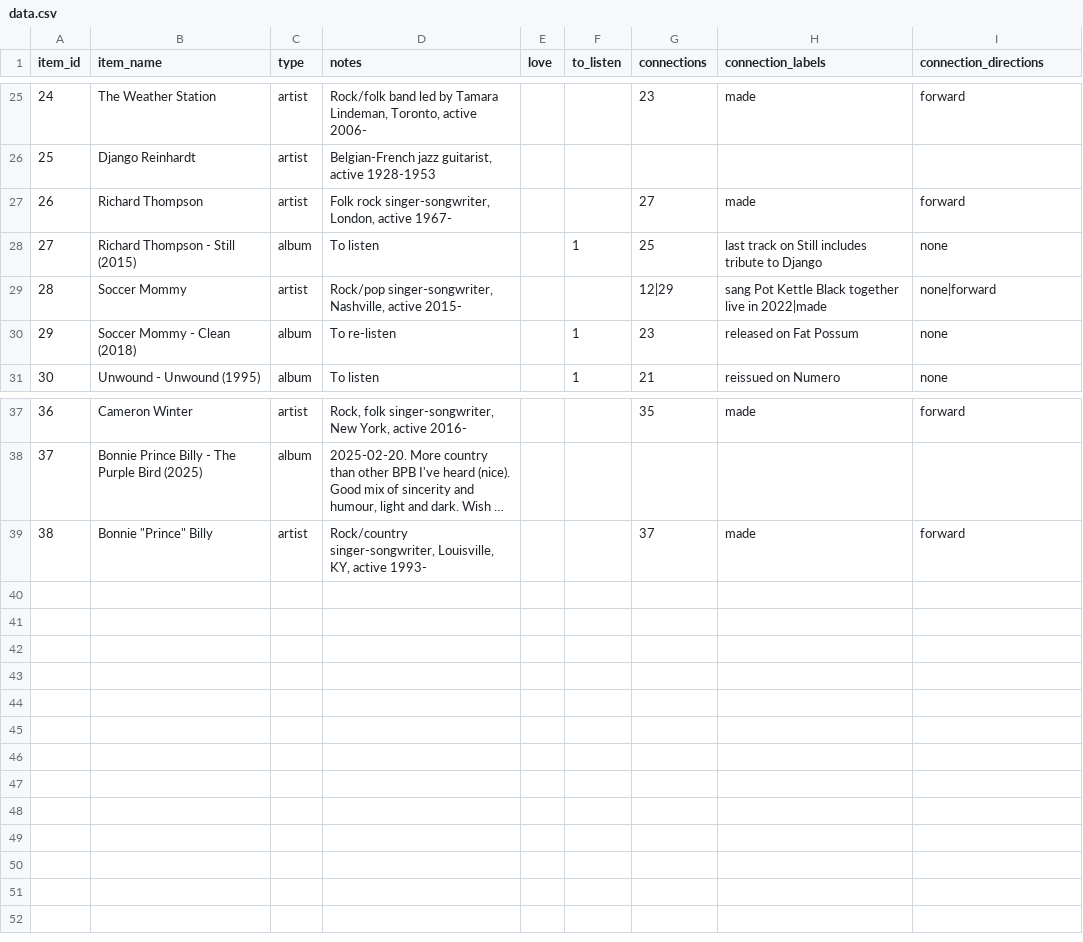
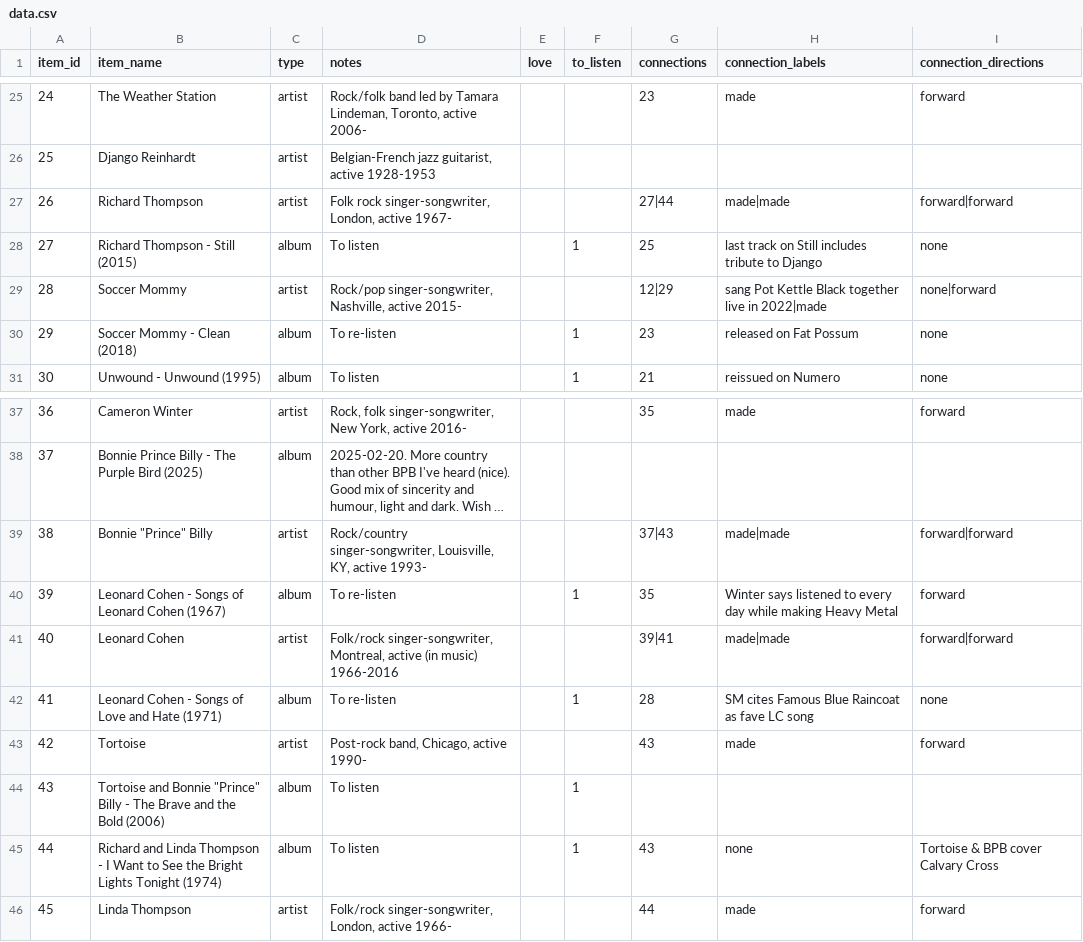
Before and after one commit to sjhardwick/listening_journal, a CSV file: data.csv, drawn as a sheet; only a part is shown, gaps mark what is left out; long unchanged cells end in …; the diff names each change by its address in the sheet, - before the commit and + after, or states it on an @@ line.

Commit message:
proofread script, add some connections

```diff
--- a/data.csv
+++ b/data.csv
-G27 (connections): 27
+G27 (connections): 27|44
-H27 (connection_labels): made
+H27 (connection_labels): made|made
-I27 (connection_directions): forward
+I27 (connection_directions): forward|forward
-G39 (connections): 37
+G39 (connections): 37|43
-H39 (connection_labels): made
+H39 (connection_labels): made|made
-I39 (connection_directions): forward
+I39 (connection_directions): forward|forward
+row 40: 39 | Leonard Cohen - Songs of Leonard Cohen (1967) | album | To re-listen |  | 1 | 35 | Winter says listened to every day while making Heavy Metal | forward
+row 41: 40 | Leonard Cohen | artist | Folk/rock singer-songwriter, Montreal, active (in music) 1966-2016 |  |  | 39|41 | made|made | forward|forward
+row 42: 41 | Leonard Cohen - Songs of Love and Hate (1971) | album | To re-listen |  | 1 | 28 | SM cites Famous Blue Raincoat as fave LC song | none
+row 43: 42 | Tortoise | artist | Post-rock band, Chicago, active 1990- |  |  | 43 | made | forward
+row 44: 43 | Tortoise and Bonnie "Prince" Billy - The Brave and the Bold (2006) | album | To listen |  | 1
+row 45: 44 | Richard and Linda Thompson - I Want to See the Bright Lights Tonight (1974) | album | To listen |  | 1 | 43 | none | Tortoise & BPB cover Calvary Cross
+row 46: 45 | Linda Thompson | artist | Folk/rock singer-songwriter, London, active 1966- |  |  | 44 | made | forward
```
Also changed, not shown: 2 other files.
